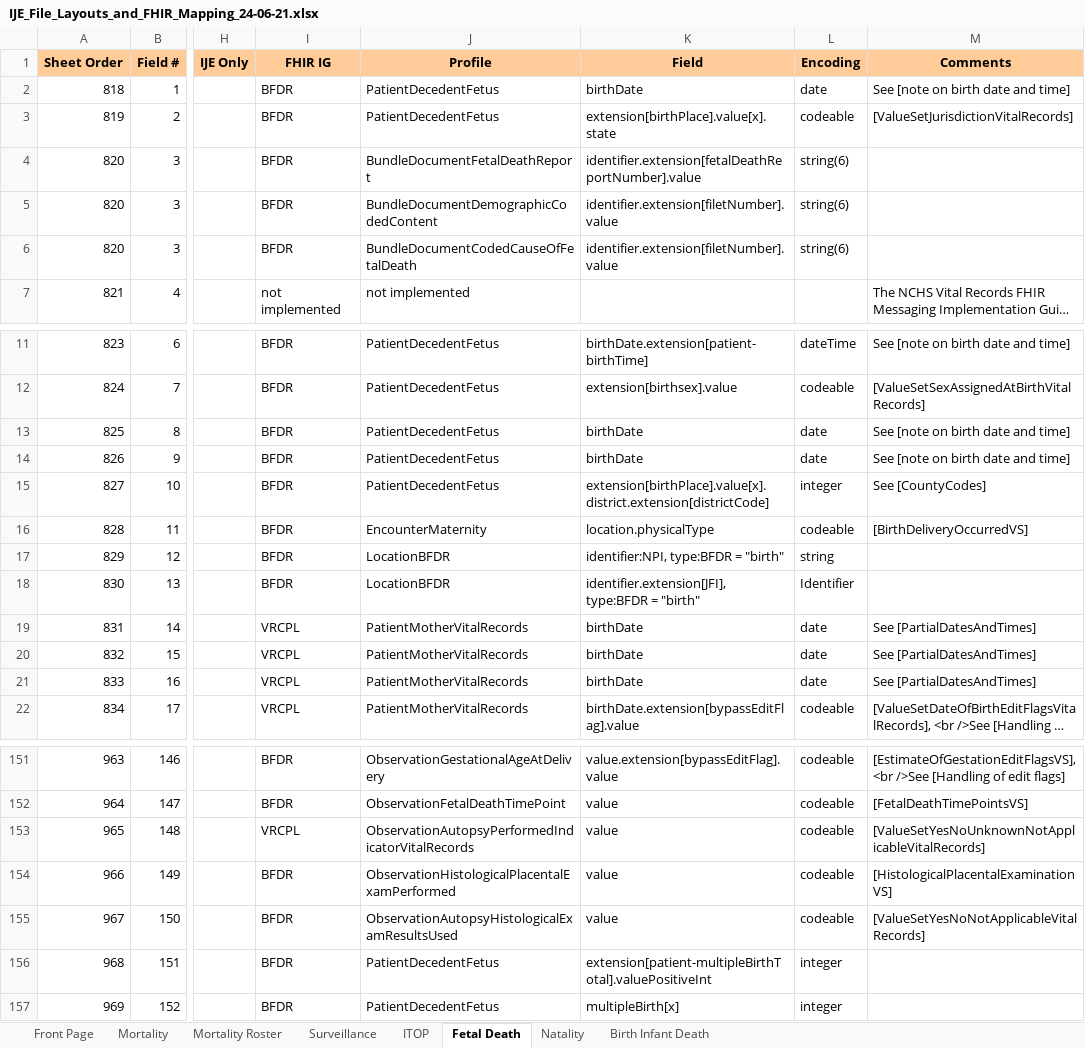
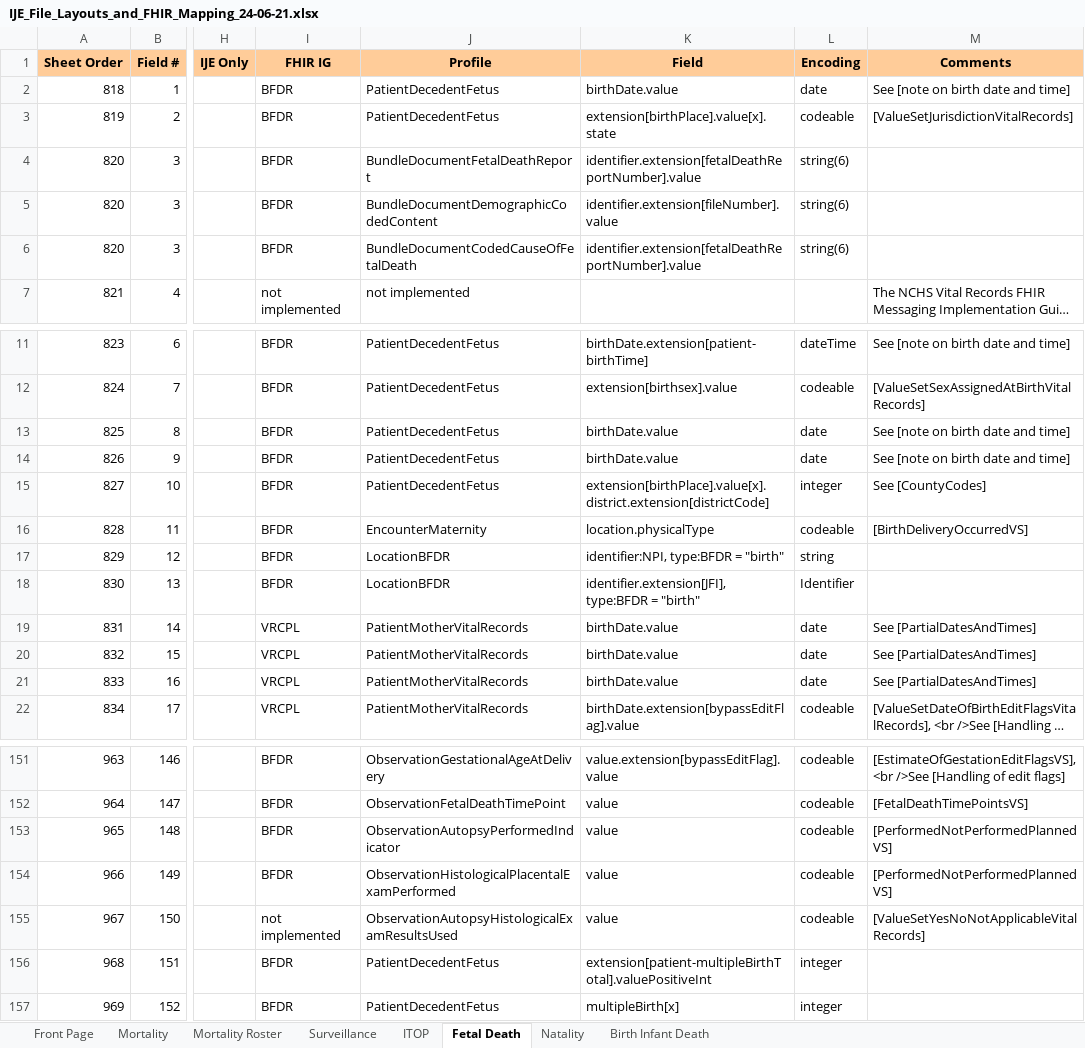
Before and after one commit to HL7/vrdr, an Excel workbook: input/images/IJE_File_Layouts_and_FHIR_Mapping_24-06-21.xlsx, sheet Fetal Death, drawn as a sheet; only a part is shown, gaps mark what is left out; long unchanged cells end in …; values as stored, in another font and other column widths than the file's, no borders; the diff covers the shown part only; the diff names each change by its address in the sheet, - before the commit and + after, or states it on an @@ line.

```diff
--- a/input/images/IJE_File_Layouts_and_FHIR_Mapping_24-06-21.xlsx (sheet Fetal Death)
+++ b/input/images/IJE_File_Layouts_and_FHIR_Mapping_24-06-21.xlsx (sheet Fetal Death)
-K2 (Field): birthDate
+K2 (Field): birthDate.value
-K5 (Field): identifier.extension[filetNumber].value
+K5 (Field): identifier.extension[fileNumber].value
-K6 (Field): identifier.extension[filetNumber].value
+K6 (Field): identifier.extension[fetalDeathReportNumber].value
-K13:K14 (Field): birthDate
+K13:K14 (Field): birthDate.value
-K19:K21 (Field): birthDate
+K19:K21 (Field): birthDate.value
-I153 (FHIR IG): VRCPL
+I153 (FHIR IG): BFDR
-J153 (Profile): ObservationAutopsyPerformedIndicatorVitalRecords
+J153 (Profile): ObservationAutopsyPerformedIndicator
-M153 (Comments): [ValueSetYesNoUnknownNotApplicableVitalRecords]
+M153 (Comments): [PerformedNotPerformedPlannedVS]
-M154 (Comments): [HistologicalPlacentalExaminationVS]
+M154 (Comments): [PerformedNotPerformedPlannedVS]
-I155 (FHIR IG): BFDR
+I155 (FHIR IG): not implemented
```
Also changed, not shown: 5 edited cells elsewhere in this sheet, sheet Natality, sheet Mortality, sheet Surveillance, sheet Mortality Roster, 10 other files.
